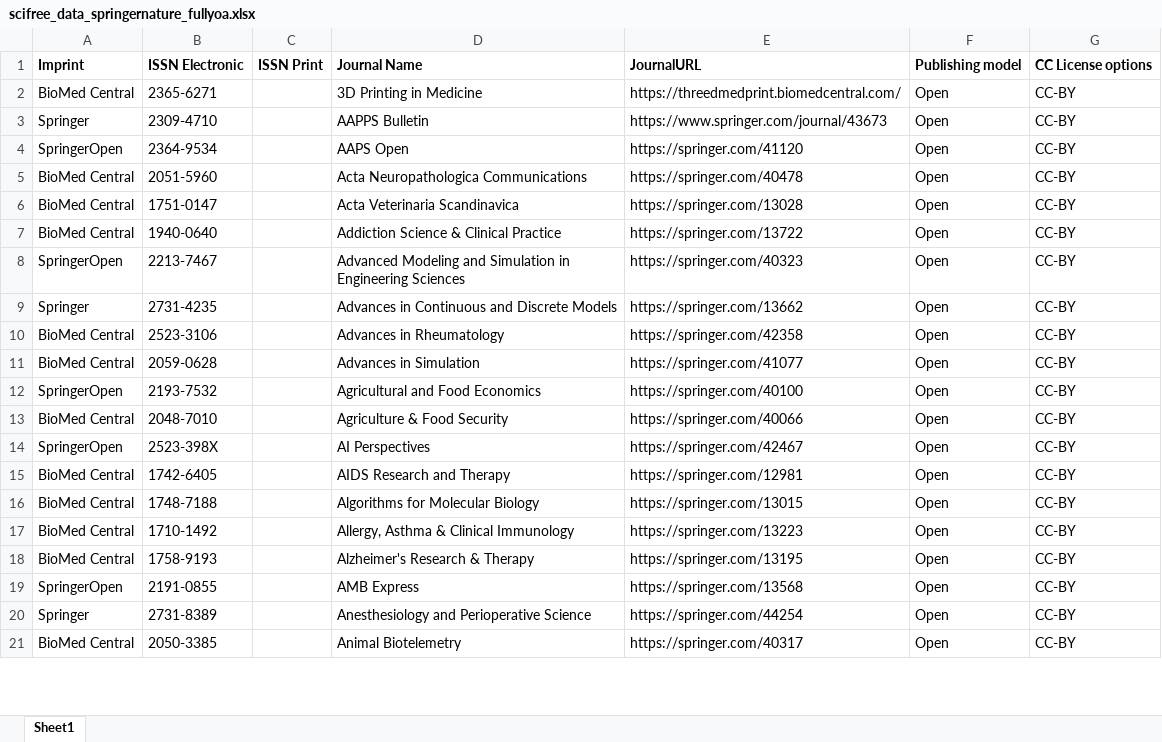
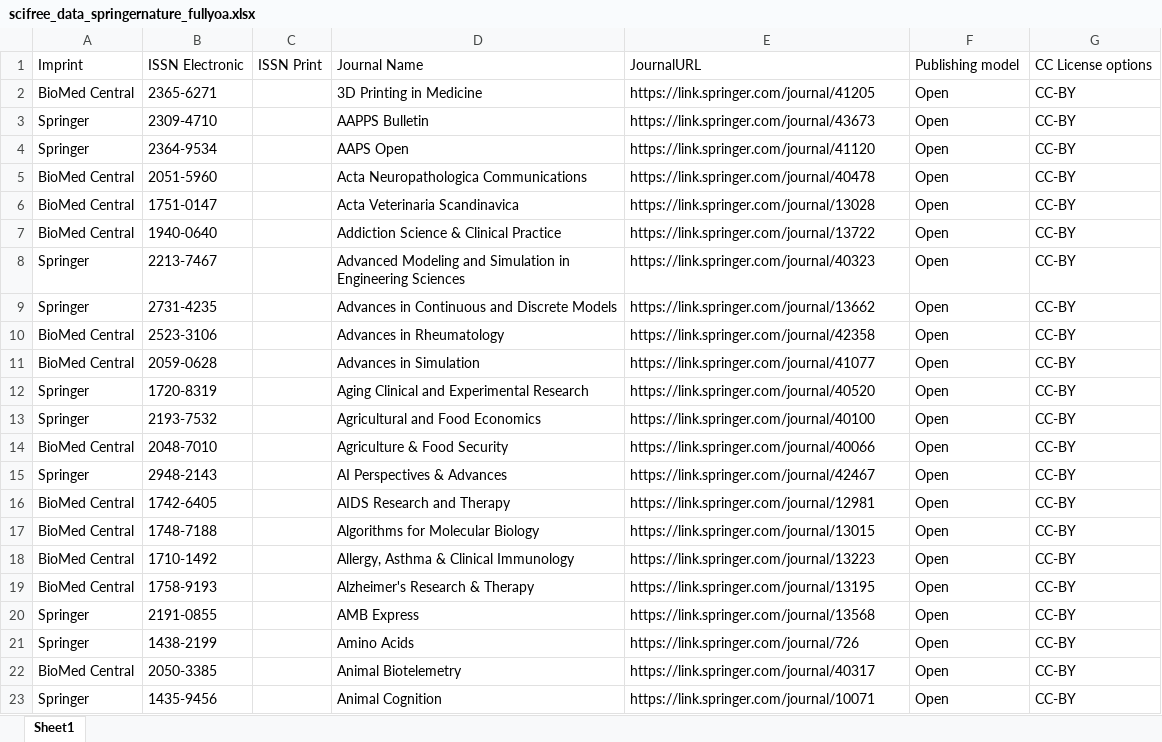
Before and after one commit to Kungbib/oa-tskr, an Excel workbook: Bibsam_tidskriftslistor/scifree_data_springernature_fullyoa.xlsx, sheet Sheet1, drawn as a sheet; only a part is shown; values as stored, in another font and other column widths than the file's, no borders; conditional formats and table styles not drawn; addresses are those after the commit; the diff covers the shown part only; the diff names each change by its address in the sheet, - before the commit and + after, or states it on an @@ line.

```diff
--- a/Bibsam_tidskriftslistor/scifree_data_springernature_fullyoa.xlsx (sheet Sheet1)
+++ b/Bibsam_tidskriftslistor/scifree_data_springernature_fullyoa.xlsx (sheet Sheet1)
-A1:G1 bold: on
+A1:G1 bold: off
-E2: https://threedmedprint.biomedcentral.com/
+E2: https://link.springer.com/journal/41205
-E3: https://www.springer.com/journal/43673
+E3: https://link.springer.com/journal/43673
-A4: SpringerOpen
+A4: Springer
-E4: https://springer.com/41120
+E4: https://link.springer.com/journal/41120
-E5: https://springer.com/40478
+E5: https://link.springer.com/journal/40478
-E6: https://springer.com/13028
+E6: https://link.springer.com/journal/13028
-E7: https://springer.com/13722
+E7: https://link.springer.com/journal/13722
-A8: SpringerOpen
+A8: Springer
-E8: https://springer.com/40323
+E8: https://link.springer.com/journal/40323
-E9: https://springer.com/13662
+E9: https://link.springer.com/journal/13662
-E10: https://springer.com/42358
+E10: https://link.springer.com/journal/42358
-E11: https://springer.com/41077
+E11: https://link.springer.com/journal/41077
+row 12: Springer | 1720-8319 |  | Aging Clinical and Experimental Research | https://link.springer.com/journal/40520 | Open | CC-BY
-A13: SpringerOpen
+A13: Springer
-E13: https://springer.com/40100
+E13: https://link.springer.com/journal/40100
-E14: https://springer.com/40066
+E14: https://link.springer.com/journal/40066
-A15: SpringerOpen
+A15: Springer
-B15: 2523-398X
+B15: 2948-2143
-D15: AI Perspectives
+D15: AI Perspectives & Advances
-E15: https://springer.com/42467
+E15: https://link.springer.com/journal/42467
-E16: https://springer.com/12981
+E16: https://link.springer.com/journal/12981
-E17: https://springer.com/13015
+E17: https://link.springer.com/journal/13015
-E18: https://springer.com/13223
+E18: https://link.springer.com/journal/13223
-E19: https://springer.com/13195
+E19: https://link.springer.com/journal/13195
-A20: SpringerOpen
+A20: Springer
-E20: https://springer.com/13568
+E20: https://link.springer.com/journal/13568
-B21: 2731-8389
+B21: 1438-2199
-D21: Anesthesiology and Perioperative Science
+D21: Amino Acids
-E21: https://springer.com/44254
+E21: https://link.springer.com/journal/726
-E22: https://springer.com/40317
+E22: https://link.springer.com/journal/40317
+row 23: Springer | 1435-9456 |  | Animal Cognition | https://link.springer.com/journal/10071 | Open | CC-BY
```
Also changed, not shown: 89 added rows, 22 removed rows, 580 edited cells and cell formats elsewhere in this sheet, Bibsam_tidskriftslistor/Uppdateringar/tidskriftslistor_ändringar_2024.xlsx.
